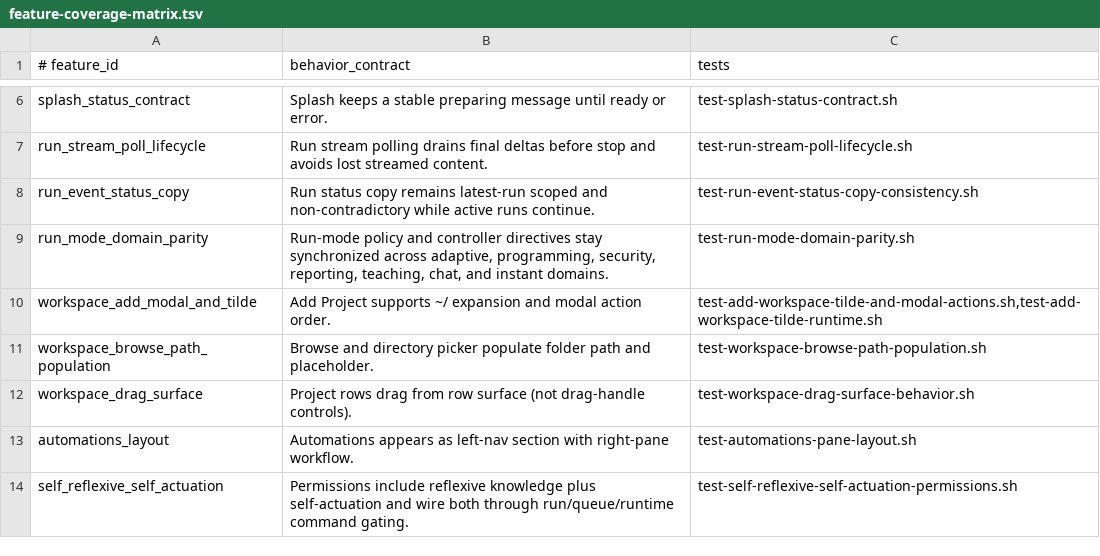
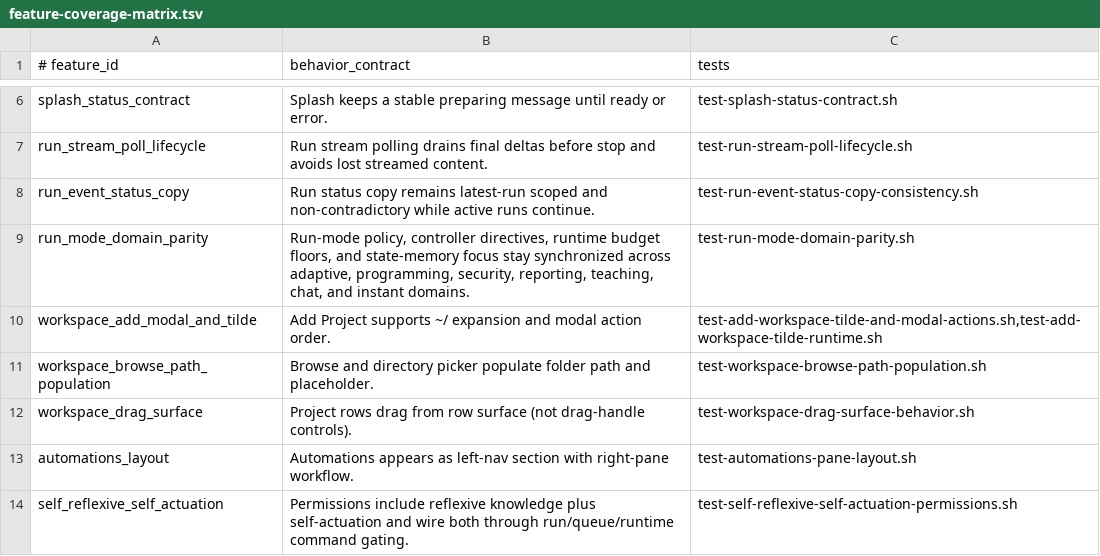
Before and after one commit to andersaamodt/artificer, a TSV file: tools/release/feature-coverage-matrix.tsv, drawn as a sheet; only a part is shown, gaps mark what is left out.

Commit message:
Expand run-mode parity to runtime budgets and state focus

```diff
--- a/tools/release/feature-coverage-matrix.tsv
+++ b/tools/release/feature-coverage-matrix.tsv
@@ -8,3 +8,3 @@ run_stream_poll_lifecycle	Run stream polling drains final deltas before stop and
 run_event_status_copy	Run status copy remains latest-run scoped and non-contradictory while active runs continue.	test-run-event-status-copy-consistency.sh
-run_mode_domain_parity	Run-mode policy and controller directives stay synchronized across adaptive, programming, security, reporting, teaching, chat, and instant domains.	test-run-mode-domain-parity.sh
+run_mode_domain_parity	Run-mode policy, controller directives, runtime budget floors, and state-memory focus stay synchronized across adaptive, programming, security, reporting, teaching, chat, and instant domains.	test-run-mode-domain-parity.sh
 workspace_add_modal_and_tilde	Add Project supports ~/ expansion and modal action order.	test-add-workspace-tilde-and-modal-actions.sh,test-add-workspace-tilde-runtime.sh
```
Also changed, not shown: 3 other files.
